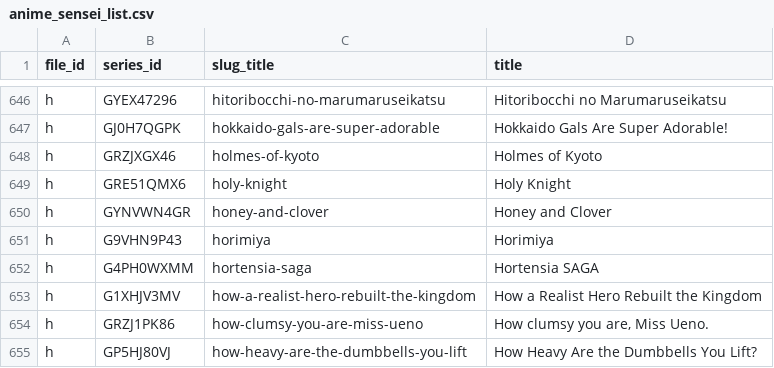
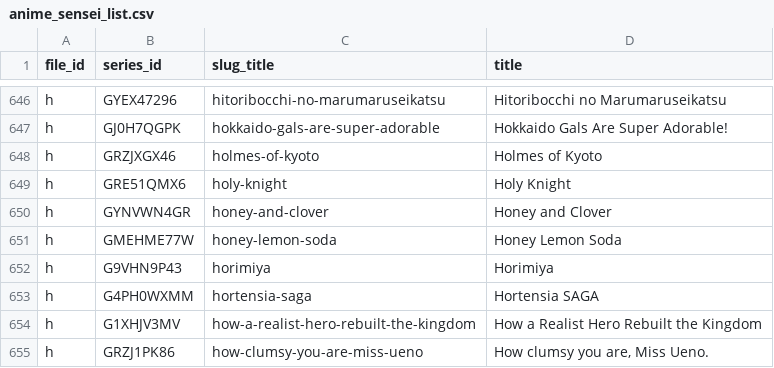
Before and after one commit to Schoperation/Tidbyt-Anime-Files, a CSV file: anime_sensei_list.csv, drawn as a sheet; only a part is shown, gaps mark what is left out; the shorter side is filled out with more unchanged rows.

```diff
--- a/anime_sensei_list.csv
+++ b/anime_sensei_list.csv
@@ -650,2 +650,3 @@ h|GRE51QMX6|holy-knight|Holy Knight
 h|GYNVWN4GR|honey-and-clover|Honey and Clover
+h|GMEHME77W|honey-lemon-soda|Honey Lemon Soda
 h|G9VHN9P43|horimiya|Horimiya
```
Also changed, not shown: 3 other files.
